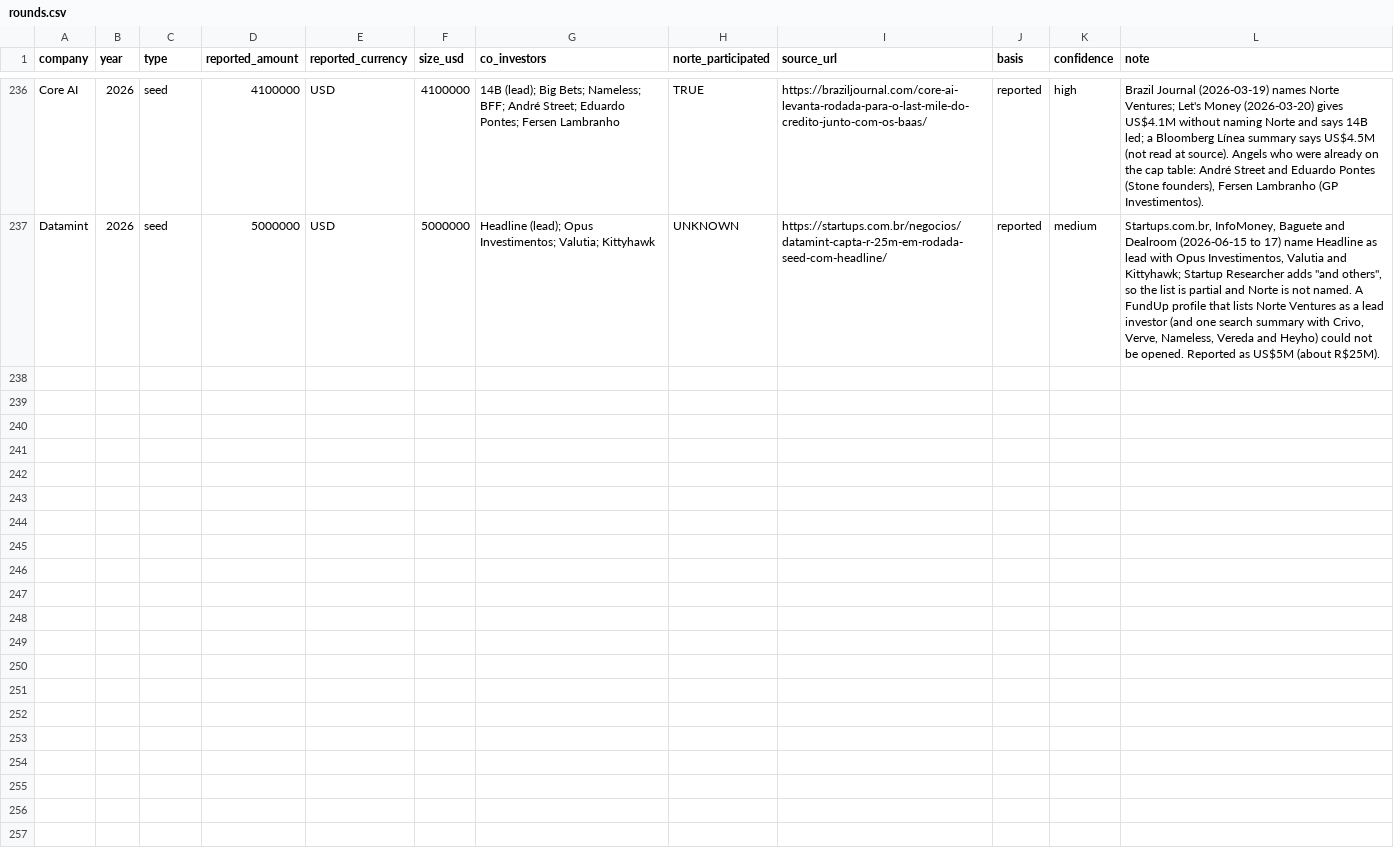
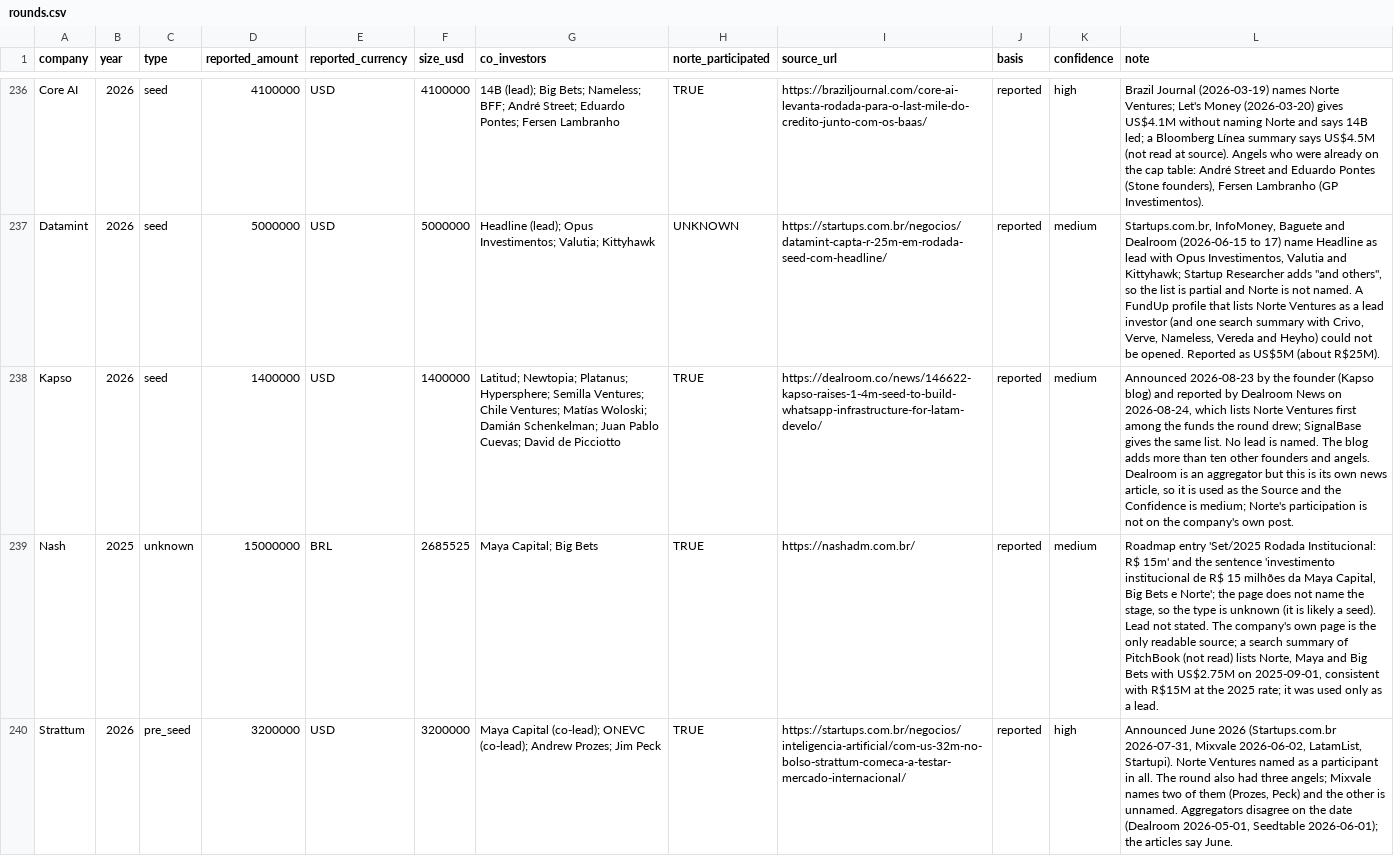
Before and after one commit to antoniobentopereira/vc-map, a CSV file: data/rounds.csv, drawn as a sheet; only a part is shown, gaps mark what is left out; the diff names each change by its address in the sheet, - before the commit and + after, or states it on an @@ line.

```diff
--- a/data/rounds.csv
+++ b/data/rounds.csv
+row 238: Kapso | 2026 | seed | 1400000 | USD | 1400000 | Latitud; Newtopia; Platanus; Hypersphere; Semilla Ventures; Chile Ventures; Matías Woloski; Damián Schenkelman; Juan Pablo Cuevas; David de Picciotto | TRUE | https://dealroom.co/news/146622-kapso-raises-1-4m-seed-to-build-whatsapp-infrastructure-for-latam-develo/ | reported | medium | Announced 2026-08-23 by the founder (Kapso blog) and reported by Dealroom News on 2026-08-24, which lists Norte Ventures first among the funds the round drew; SignalBase gives the same list. No lead is named. The blog adds more than ten other founders and angels. Dealroom is an aggregator but this is its own news article, so it is used as the Source and the Confidence is medium; Norte's participation is not on the company's own post.
+row 239: Nash | 2025 | unknown | 15000000 | BRL | 2685525 | Maya Capital; Big Bets | TRUE | https://nashadm.com.br/ | reported | medium | Roadmap entry 'Set/2025 Rodada Institucional: R$ 15m' and the sentence 'investimento institucional de R$ 15 milhões da Maya Capital, Big Bets e Norte'; the page does not name the stage, so the type is unknown (it is likely a seed). Lead not stated. The company's own page is the only readable source; a search summary of PitchBook (not read) lists Norte, Maya and Big Bets with US$2.75M on 2025-09-01, consistent with R$15M at the 2025 rate; it was used only as a lead.
+row 240: Strattum | 2026 | pre_seed | 3200000 | USD | 3200000 | Maya Capital (co-lead); ONEVC (co-lead); Andrew Prozes; Jim Peck | TRUE | https://startups.com.br/negocios/inteligencia-artificial/com-us-32m-no-bolso-strattum-comeca-a-testar-mercado-internacional/ | reported | high | Announced June 2026 (Startups.com.br 2026-07-31, Mixvale 2026-06-02, LatamList, Startupi). Norte Ventures named as a participant in all. The round also had three angels; Mixvale names two of them (Prozes, Peck) and the other is unnamed. Aggregators disagree on the date (Dealroom 2026-05-01, Seedtable 2026-06-01); the articles say June.
```
Also changed, not shown: data/companies.csv, data/sectors.csv, 4 other files.
